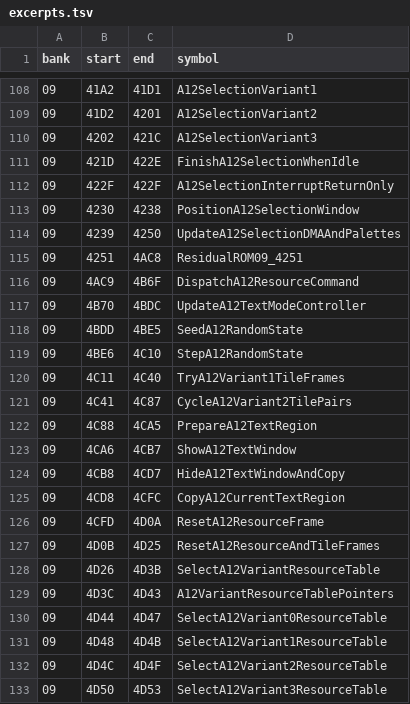
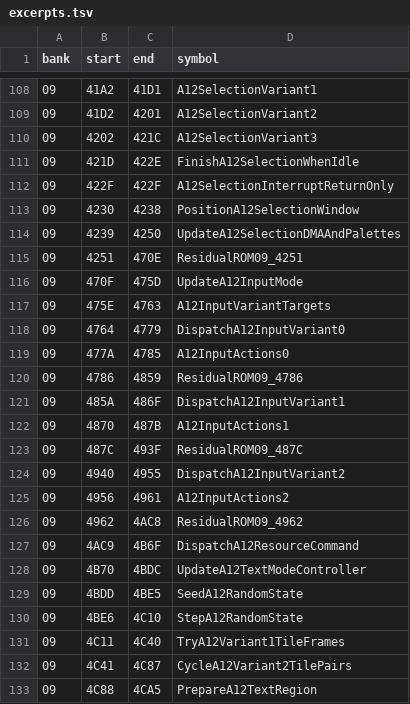
Before and after one commit to zenaror/net-de-get, a TSV file: config/excerpts.tsv, drawn as a sheet; only a part is shown, gaps mark what is left out; the shorter side is filled out with more unchanged rows.

Commit message:
Disassemble A12 input and nested dispatch with real cancellation and guard probes

```diff
--- a/config/excerpts.tsv
+++ b/config/excerpts.tsv
@@ -114,3 +114,14 @@ bank	start	end	symbol
 09	4239	4250	UpdateA12SelectionDMAAndPalettes
-09	4251	4AC8	ResidualROM09_4251
+09	4251	470E	ResidualROM09_4251
+09	470F	475D	UpdateA12InputMode
+09	475E	4763	A12InputVariantTargets
+09	4764	4779	DispatchA12InputVariant0
+09	477A	4785	A12InputActions0
+09	4786	4859	ResidualROM09_4786
+09	485A	486F	DispatchA12InputVariant1
+09	4870	487B	A12InputActions1
+09	487C	493F	ResidualROM09_487C
+09	4940	4955	DispatchA12InputVariant2
+09	4956	4961	A12InputActions2
+09	4962	4AC8	ResidualROM09_4962
 09	4AC9	4B6F	DispatchA12ResourceCommand
```
Also changed, not shown: 10 other files.
